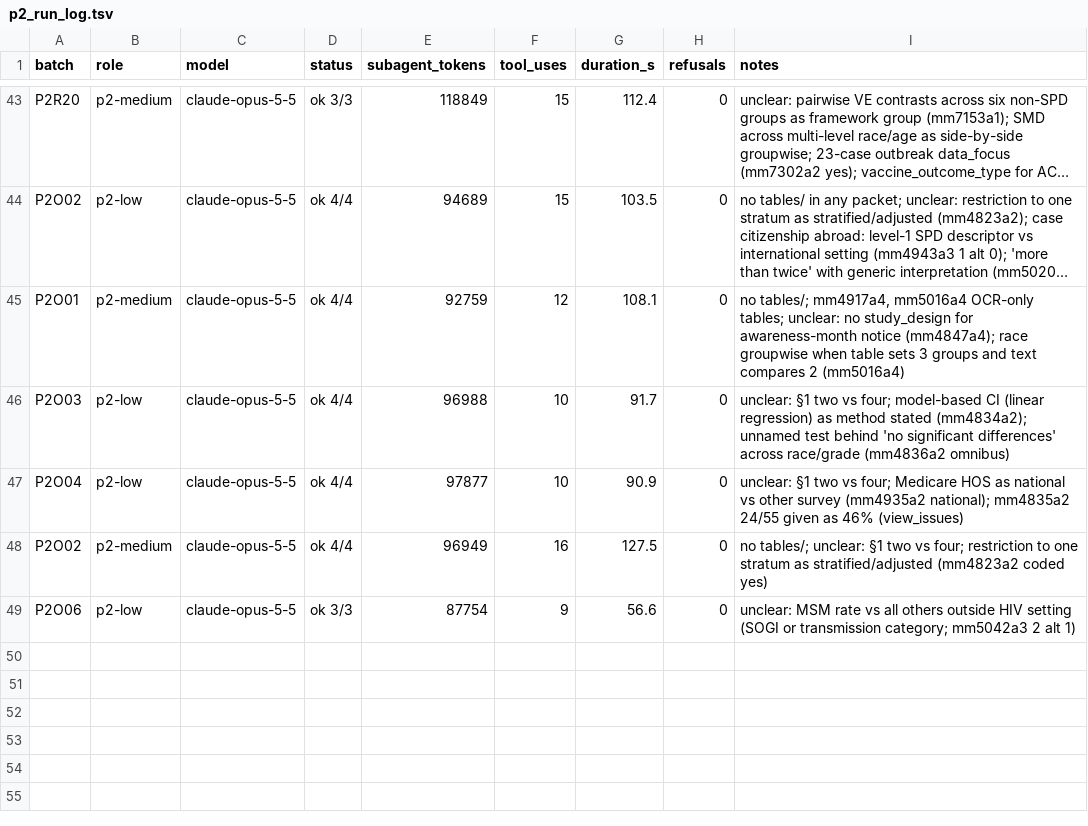
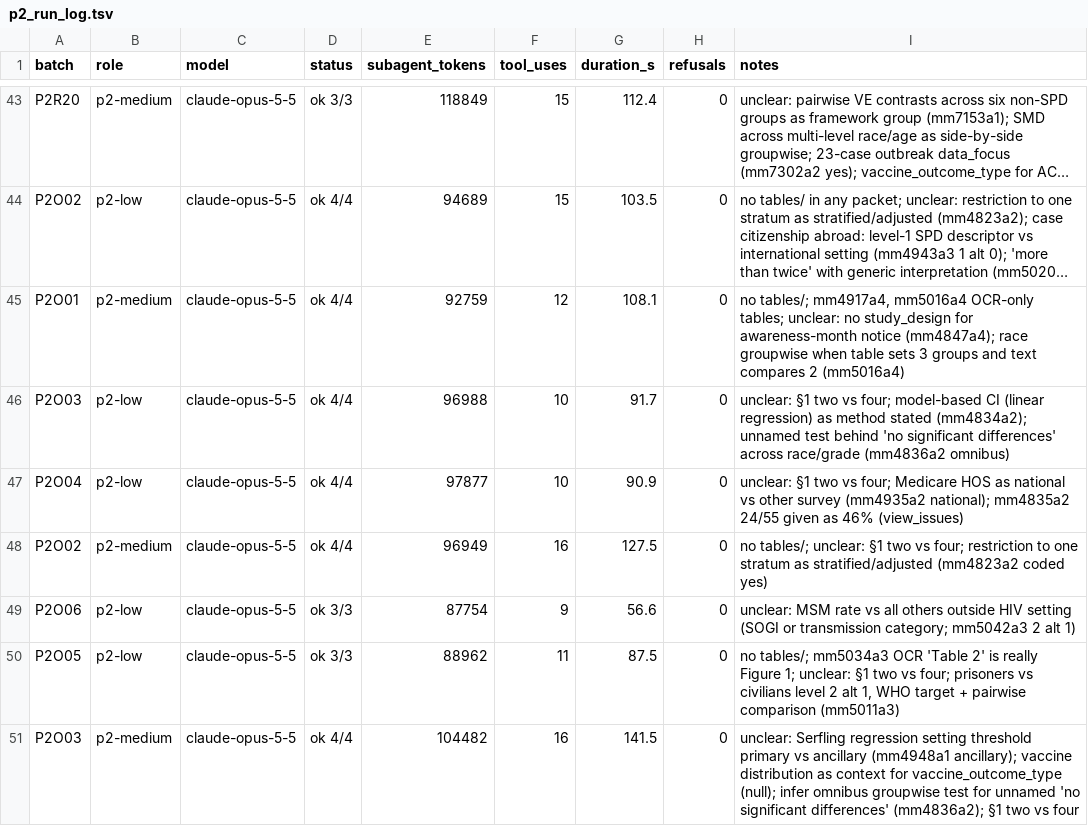
Before and after one commit to cmheilig/harvest-cdc-journals, a TSV file: mmwr-index-eval/p2_run_log.tsv, drawn as a sheet; only a part is shown, gaps mark what is left out; long unchanged cells end in …; the diff names each change by its address in the sheet, - before the commit and + after, or states it on an @@ line.

```diff
--- a/mmwr-index-eval/p2_run_log.tsv
+++ b/mmwr-index-eval/p2_run_log.tsv
+row 50: P2O05 | p2-low | claude-opus-5-5 | ok 3/3 | 88962 | 11 | 87.5 | 0 | no tables/; mm5034a3 OCR 'Table 2' is really Figure 1; unclear: §1 two vs four; prisoners vs civilians level 2 alt 1, WHO target + pairwise comparison (mm5011a3)
+row 51: P2O03 | p2-medium | claude-opus-5-5 | ok 4/4 | 104482 | 16 | 141.5 | 0 | unclear: Serfling regression setting threshold primary vs ancillary (mm4948a1 ancillary); vaccine distribution as context for vaccine_outcome_type (null); infer omnibus groupwise test for unnamed 'no significant differences' (mm4836a2); §1 two vs four
```
Also changed, not shown: 3 other files.
